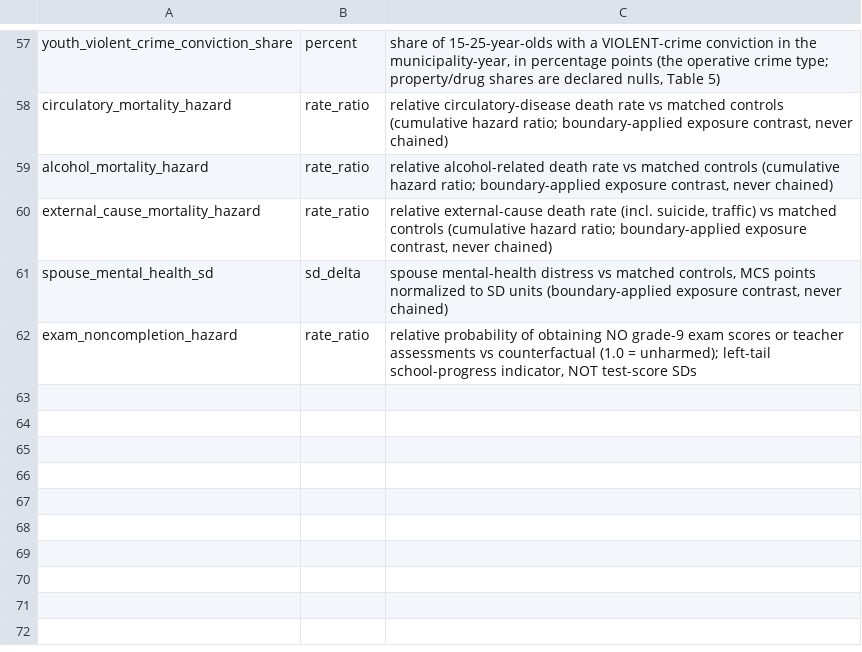
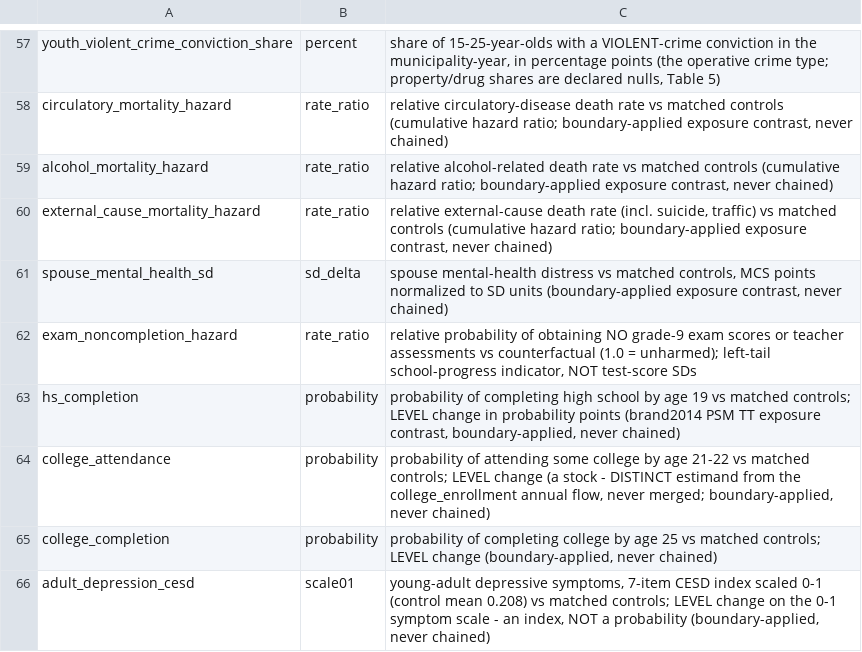
Before and after one commit to xh1b/downstream, a CSV file: params/nodes.csv, drawn as a sheet; only a part is shown, gaps mark what is left out.

Commit message:
feat: land Brand & Simon Thomas 2014 (AJS) as 4 EXACT rows on new nodes
- maternal displacement (NLSY79 single-mother children, PSM kernel TT,
  PMC4372265 read of the published version) -> hs_completion -0.037
  [-0.0801, 0.0061] (band honestly crosses zero, p<.10 declared),
  college_attendance -0.063 [-0.1081, -0.0179], college_completion
  -0.036 [-0.0674, -0.0046], adult_depression_cesd +0.025 [0.0034,
  0.0466] on a new scale01 unit; timing gradients (adolescence
  concentration for education, middle-childhood for CESD) travel in
  row notes - the model has no age-at-exposure selector
- PSM identification class declared the weakest in the set on every
  row: corroboration of the education streams, never an anchor
- units.py: (PERSONS, PROB) and (PERSONS, SCALE01) boundary-applied
  compositions; college_attendance declared a stock, distinct from the
  hilger2016 enrollment flow

```diff
--- a/params/nodes.csv
+++ b/params/nodes.csv
@@ -62 +62,5 @@ spouse_mental_health_sd,sd_delta,"spouse mental-health distress vs matched contr
 exam_noncompletion_hazard,rate_ratio,"relative probability of obtaining NO grade-9 exam scores or teacher assessments vs counterfactual (1.0 = unharmed); left-tail school-progress indicator, NOT test-score SDs"
+hs_completion,probability,"probability of completing high school by age 19 vs matched controls; LEVEL change in probability points (brand2014 PSM TT exposure contrast, boundary-applied, never chained)"
+college_attendance,probability,"probability of attending some college by age 21-22 vs matched controls; LEVEL change (a stock - DISTINCT estimand from the college_enrollment annual flow, never merged; boundary-applied, never chained)"
+college_completion,probability,"probability of completing college by age 25 vs matched controls; LEVEL change (boundary-applied, never chained)"
+adult_depression_cesd,scale01,"young-adult depressive symptoms, 7-item CESD index scaled 0-1 (control mean 0.208) vs matched controls; LEVEL change on the 0-1 symptom scale - an index, NOT a probability (boundary-applied, never chained)"
```
Also changed, not shown: params/parameters.csv, 2 other files.
